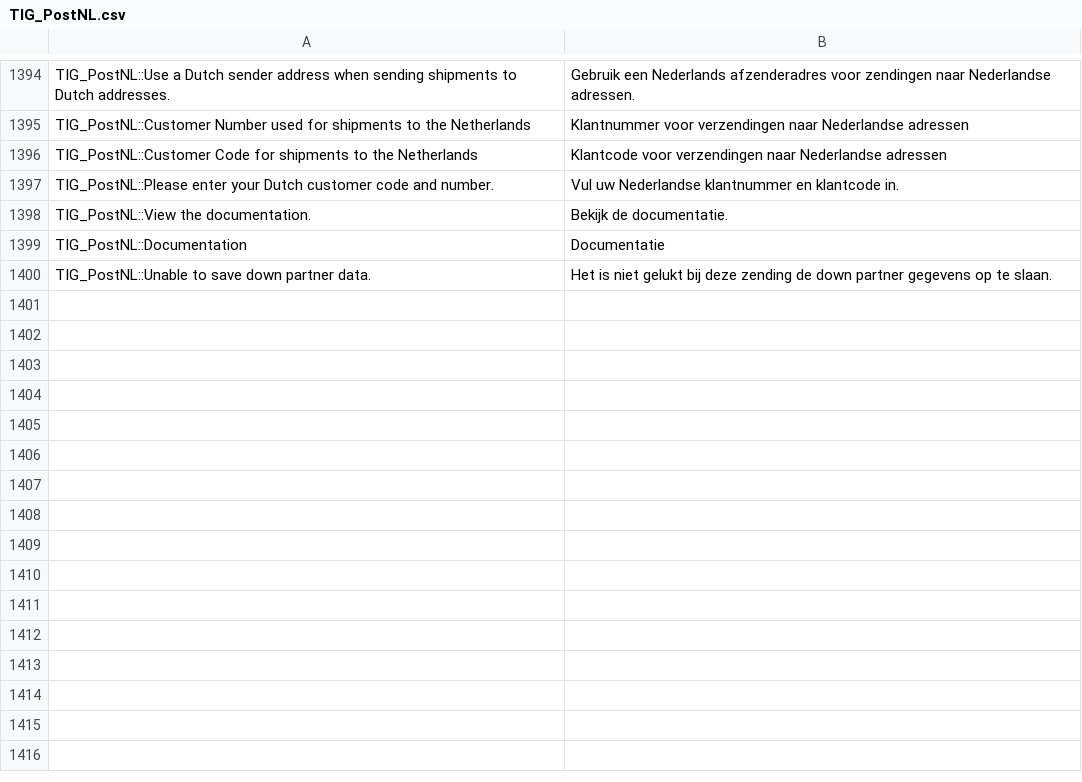
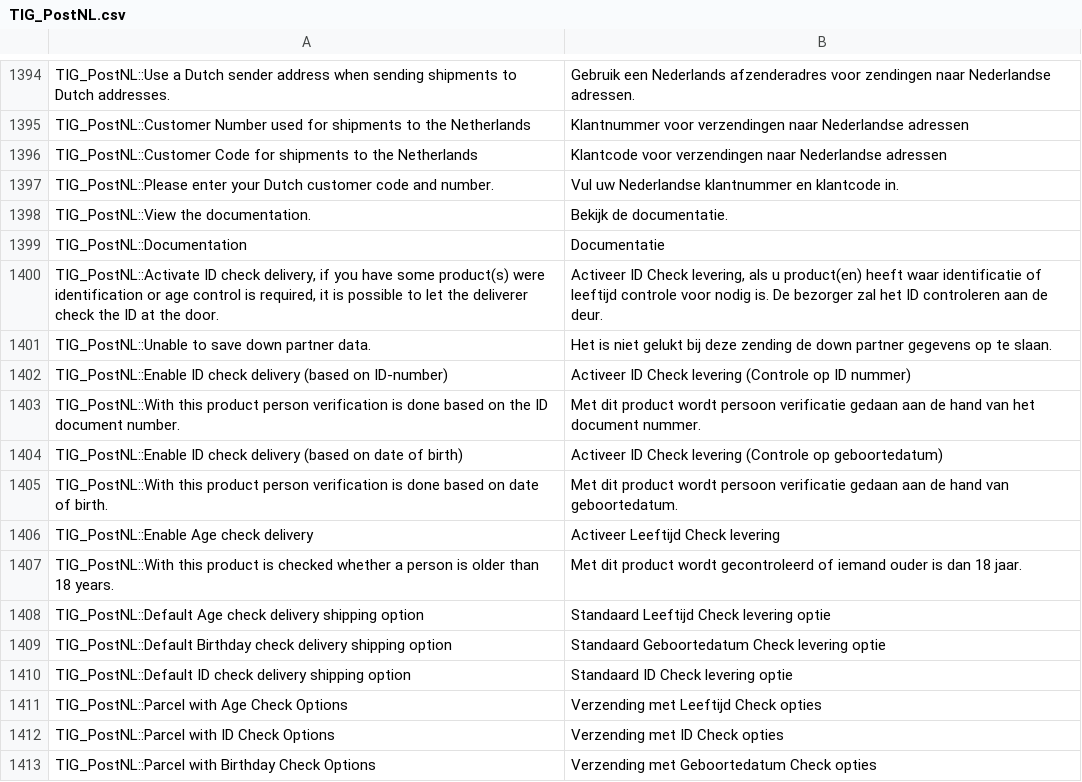
Before and after one commit to postnl/postnl-magento1-End-of-life, a CSV file: app/locale/nl_NL/TIG_PostNL.csv, drawn as a sheet; only a part is shown, gaps mark what is left out; the diff names each change by its address in the sheet, - before the commit and + after, or states it on an @@ line.

Commit message:
added translations

```diff
--- a/app/locale/nl_NL/TIG_PostNL.csv
+++ b/app/locale/nl_NL/TIG_PostNL.csv
+row 1400: TIG_PostNL::Activate ID check delivery, if you have some product(s) were identification or age control is required, it is possible to let the deliverer check the ID at the door. | Activeer ID Check levering, als u product(en) heeft waar identificatie of leeftijd controle voor nodig is. De bezorger zal het ID controleren aan de deur.
+row 1402: TIG_PostNL::Enable ID check delivery (based on ID-number) | Activeer ID Check levering (Controle op ID nummer)
+row 1403: TIG_PostNL::With this product person verification is done based on the ID document number. | Met dit product wordt persoon verificatie gedaan aan de hand van het document nummer.
+row 1404: TIG_PostNL::Enable ID check delivery (based on date of birth) | Activeer ID Check levering (Controle op geboortedatum)
+row 1405: TIG_PostNL::With this product person verification is done based on date of birth. | Met dit product wordt persoon verificatie gedaan aan de hand van geboortedatum.
+row 1406: TIG_PostNL::Enable Age check delivery | Activeer Leeftijd Check levering
+row 1407: TIG_PostNL::With this product is checked whether a person is older than 18 years. | Met dit product wordt gecontroleerd of iemand ouder is dan 18 jaar.
+row 1408: TIG_PostNL::Default Age check delivery shipping option | Standaard Leeftijd Check levering optie
+row 1409: TIG_PostNL::Default Birthday check delivery shipping option | Standaard Geboortedatum Check levering optie
+row 1410: TIG_PostNL::Default ID check delivery shipping option | Standaard ID Check levering optie
+row 1411: TIG_PostNL::Parcel with Age Check Options | Verzending met Leeftijd Check opties
+row 1412: TIG_PostNL::Parcel with ID Check Options | Verzending met ID Check opties
+row 1413: TIG_PostNL::Parcel with Birthday Check Options | Verzending met Geboortedatum Check opties
```
Also changed, not shown: 1 other file.
